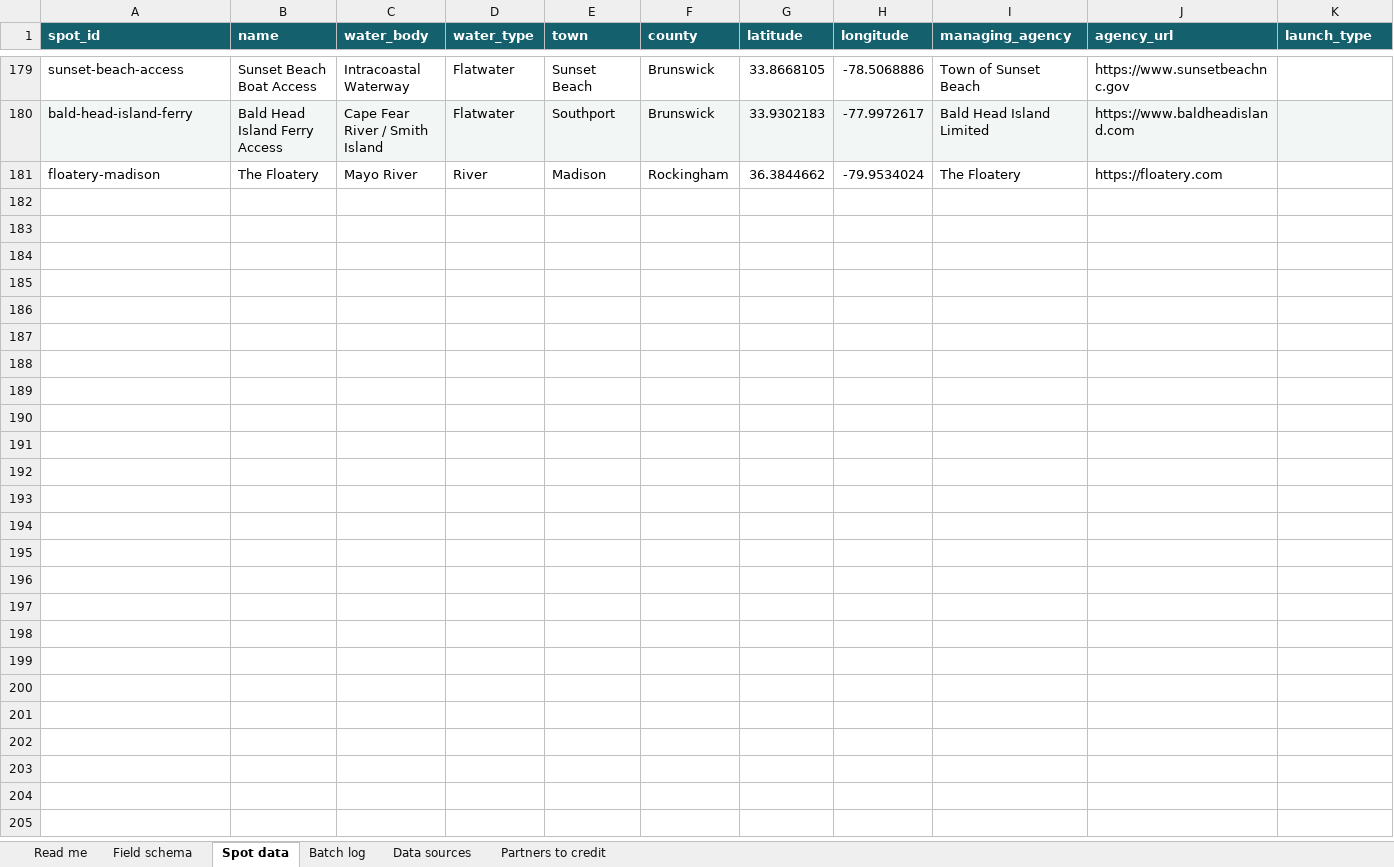
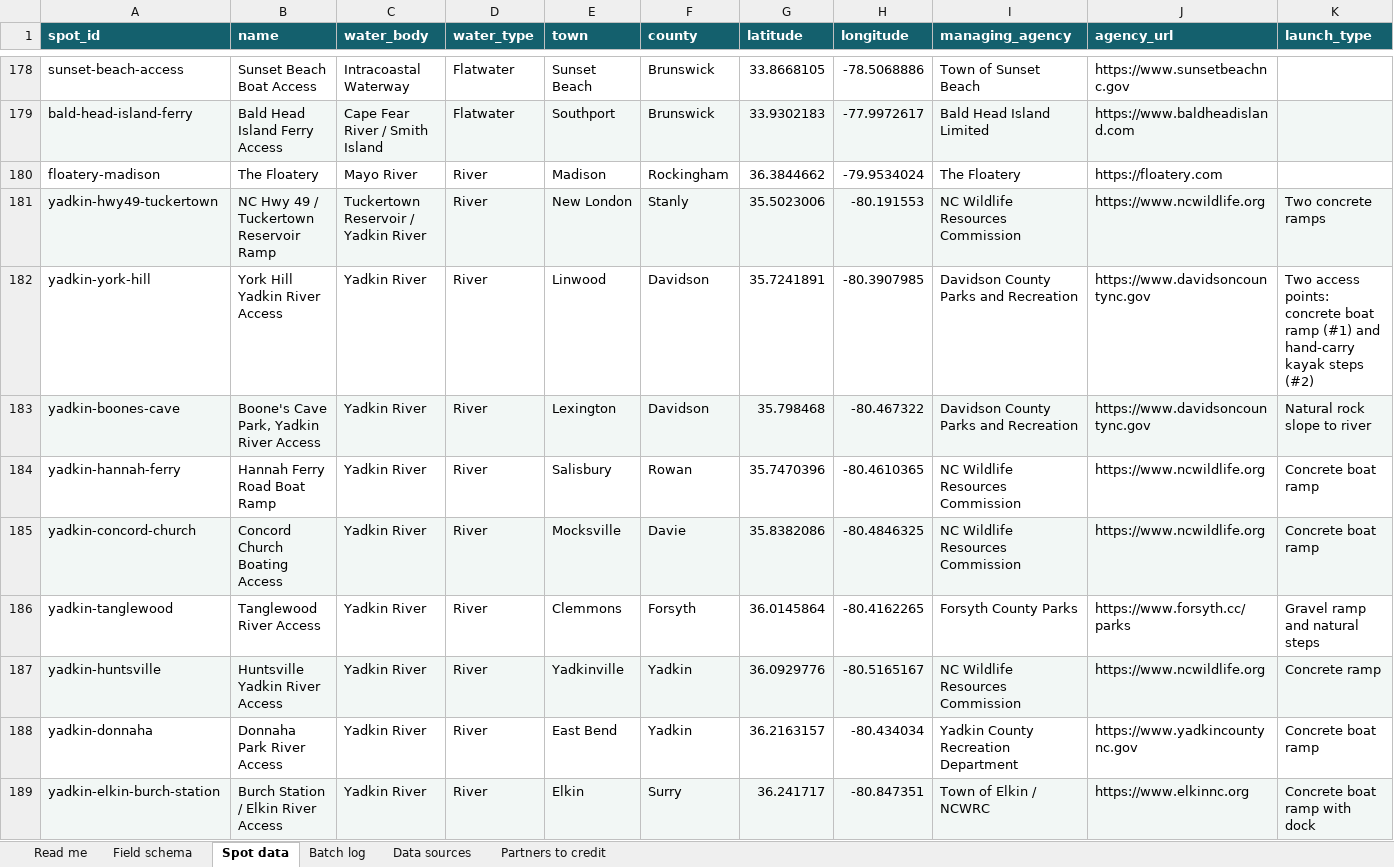
Before and after one commit to cmnordt-collab/put-in, an Excel workbook: put-in-v1-data.xlsx, sheet Spot data, drawn as a sheet; only a part is shown, gaps mark what is left out; values as stored, in another font and other column widths than the file's, no borders; rows hold the shown columns only; the diff covers the shown part only; the diff names each change by its address in the sheet, - before the commit and + after, or states it on an @@ line.

Commit message:
Add files via upload

```diff
--- a/put-in-v1-data.xlsx (sheet Spot data)
+++ b/put-in-v1-data.xlsx (sheet Spot data)
+row 181: yadkin-hwy49-tuckertown | NC Hwy 49 / Tuckertown Reservoir Ramp | Tuckertown Reservoir / Yadkin River | River | New London | Stanly | 35.5023006 | -80.191553 | NC Wildlife Resources Commission | https://www.ncwildlife.org | Two concrete ramps
+row 182: yadkin-york-hill | York Hill Yadkin River Access | Yadkin River | River | Linwood | Davidson | 35.7241891 | -80.3907985 | Davidson County Parks and Recreation | https://www.davidsoncountync.gov | Two access points: concrete boat ramp (#1) and hand-carry kayak steps (#2)
+row 183: yadkin-boones-cave | Boone's Cave Park, Yadkin River Access | Yadkin River | River | Lexington | Davidson | 35.798468 | -80.467322 | Davidson County Parks and Recreation | https://www.davidsoncountync.gov | Natural rock slope to river
+row 184: yadkin-hannah-ferry | Hannah Ferry Road Boat Ramp | Yadkin River | River | Salisbury | Rowan | 35.7470396 | -80.4610365 | NC Wildlife Resources Commission | https://www.ncwildlife.org | Concrete boat ramp
+row 185: yadkin-concord-church | Concord Church Boating Access | Yadkin River | River | Mocksville | Davie | 35.8382086 | -80.4846325 | NC Wildlife Resources Commission | https://www.ncwildlife.org | Concrete boat ramp
+row 186: yadkin-tanglewood | Tanglewood River Access | Yadkin River | River | Clemmons | Forsyth | 36.0145864 | -80.4162265 | Forsyth County Parks | https://www.forsyth.cc/parks | Gravel ramp and natural steps
+row 187: yadkin-huntsville | Huntsville Yadkin River Access | Yadkin River | River | Yadkinville | Yadkin | 36.0929776 | -80.5165167 | NC Wildlife Resources Commission | https://www.ncwildlife.org | Concrete ramp
+row 188: yadkin-donnaha | Donnaha Park River Access | Yadkin River | River | East Bend | Yadkin | 36.2163157 | -80.434034 | Yadkin County Recreation Department | https://www.yadkincountync.gov | Concrete boat ramp
+row 189: yadkin-elkin-burch-station | Burch Station / Elkin River Access | Yadkin River | River | Elkin | Surry | 36.241717 | -80.847351 | Town of Elkin / NCWRC | https://www.elkinnc.org | Concrete boat ramp with dock
```
Also changed, not shown: 11 added rows and 1 removed row elsewhere in this sheet, sheet Batch log.
